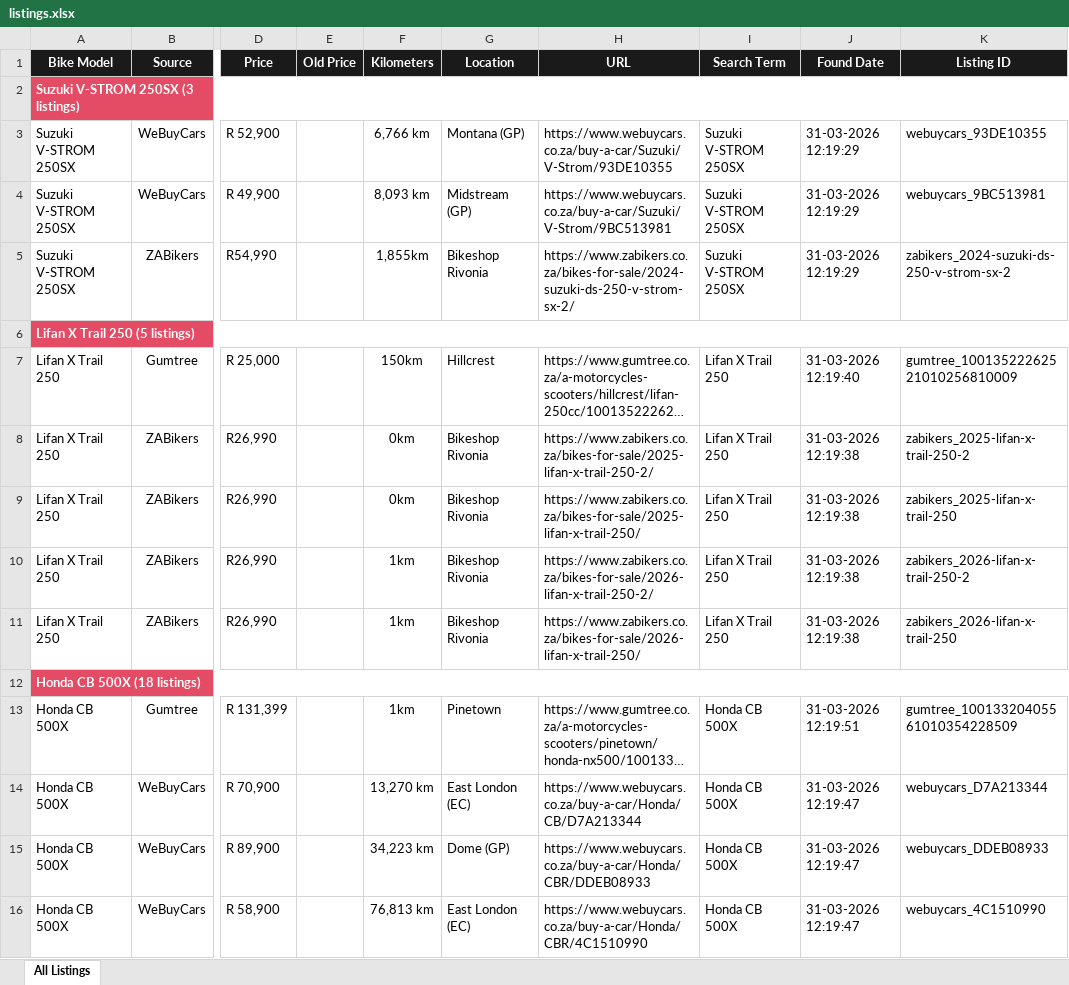
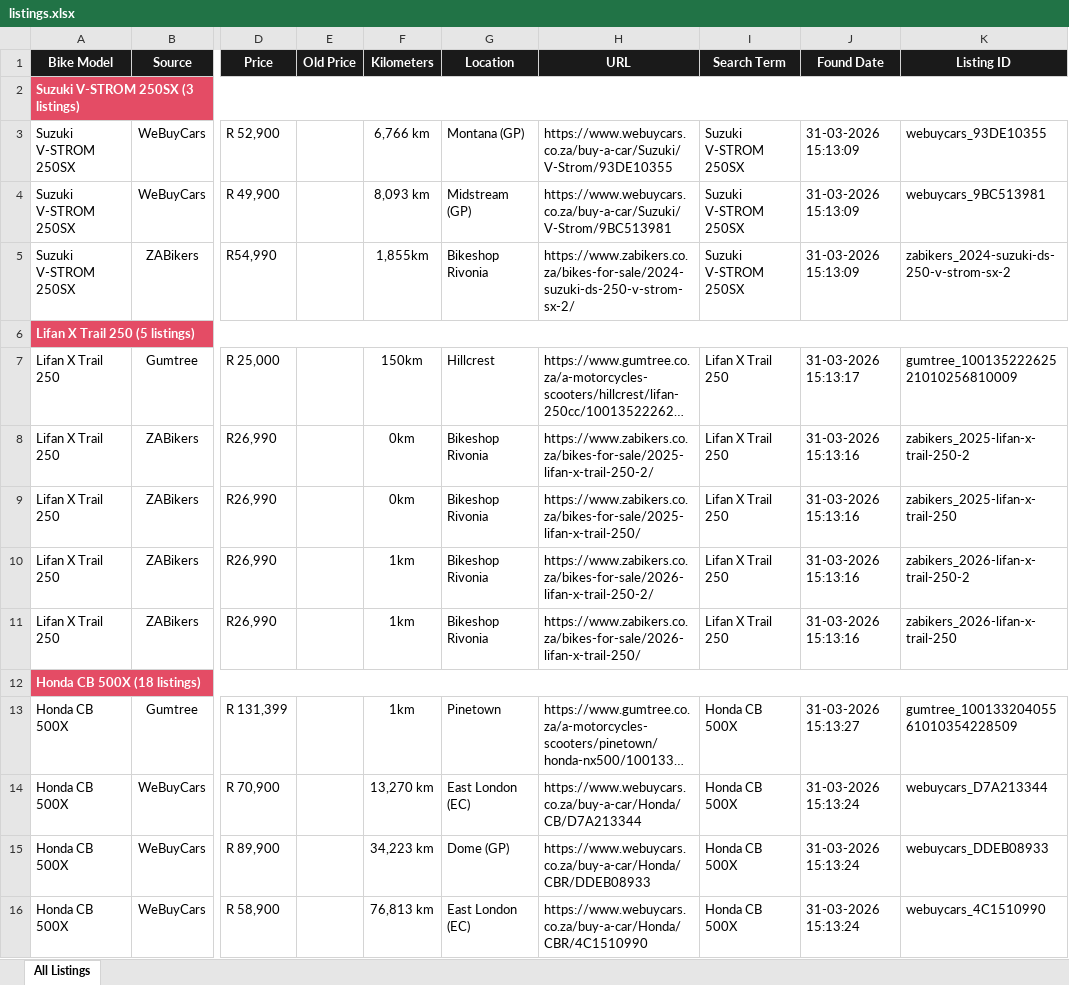
Before and after one commit to BarnardF/Motorcycle-listing-web-scraper, an Excel workbook: data/listings.xlsx, sheet All Listings, drawn as a sheet; only a part is shown, gaps mark what is left out; long unchanged cells end in …; values as stored, in another font and other column widths than the file's, no borders; the diff covers the shown part only; the diff names each change by its address in the sheet, - before the commit and + after, or states it on an @@ line.

Commit message:
updated date

```diff
--- a/data/listings.xlsx (sheet All Listings)
+++ b/data/listings.xlsx (sheet All Listings)
-J3:J5 (Found Date): 31-03-2026 12:19:29
+J3:J5 (Found Date): 31-03-2026 15:13:09
-J7 (Found Date): 31-03-2026 12:19:40
+J7 (Found Date): 31-03-2026 15:13:17
-J8:J11 (Found Date): 31-03-2026 12:19:38
+J8:J11 (Found Date): 31-03-2026 15:13:16
-J13 (Found Date): 31-03-2026 12:19:51
+J13 (Found Date): 31-03-2026 15:13:27
-J14:J16 (Found Date): 31-03-2026 12:19:47
+J14:J16 (Found Date): 31-03-2026 15:13:24
```
Also changed, not shown: 143 edited cells elsewhere in this sheet, 2 other files.
